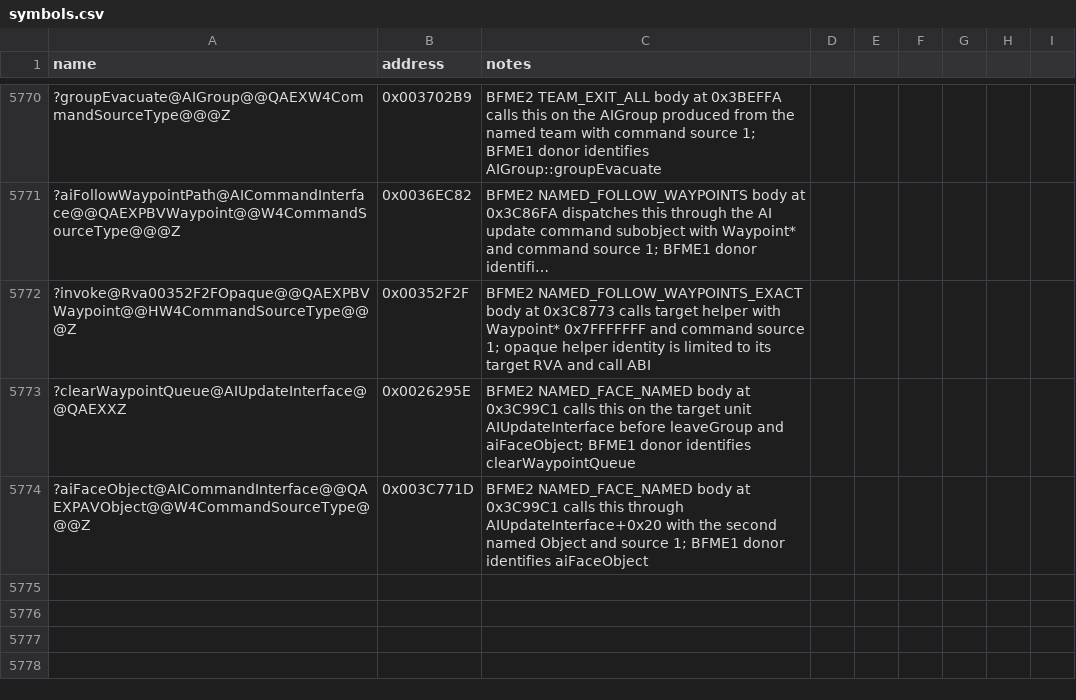
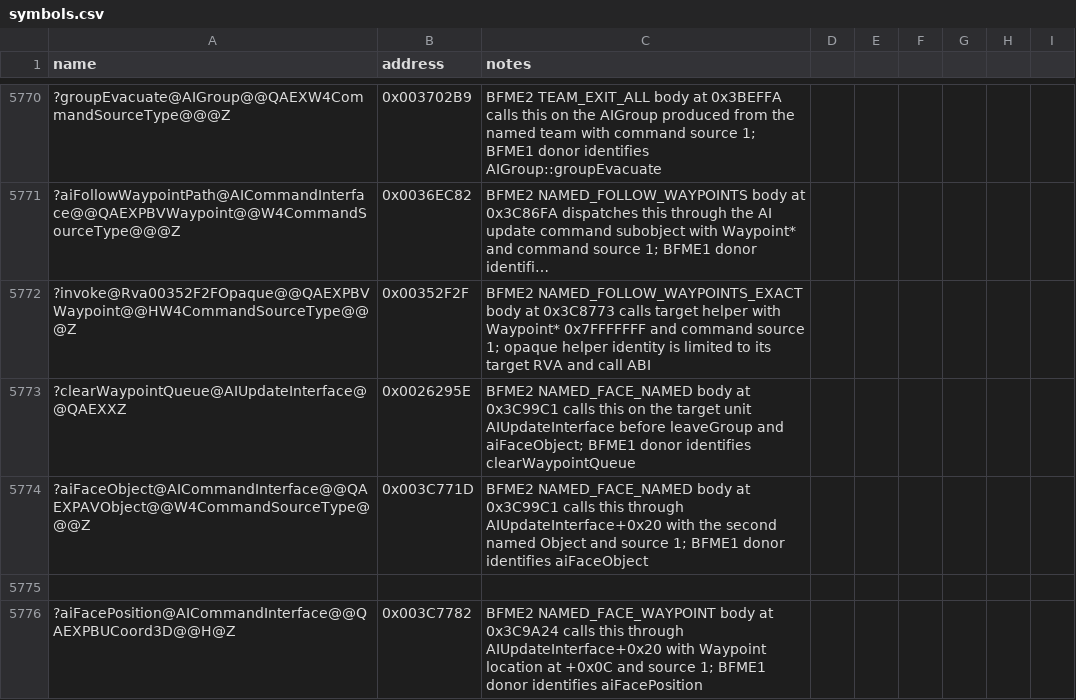
Before and after one commit to Cortys/Open-BFME-2, a CSV file: reverse/symbols.csv, drawn as a sheet; only a part is shown, gaps mark what is left out; long unchanged cells end in …; the diff names each change by its address in the sheet, - before the commit and + after, or states it on an @@ line.

Commit message:
Recover named waypoint facing handler

```diff
--- a/reverse/symbols.csv
+++ b/reverse/symbols.csv
+row 5775: (empty)
+row 5776: ?aiFacePosition@AICommandInterface@@QAEXPBUCoord3D@@H@Z | 0x003C7782 | BFME2 NAMED_FACE_WAYPOINT body at 0x3C9A24 calls this through AIUpdateInterface+0x20 with Waypoint location at +0x0C and source 1; BFME1 donor identifies aiFacePosition
```
Also changed, not shown: 3 other files.
